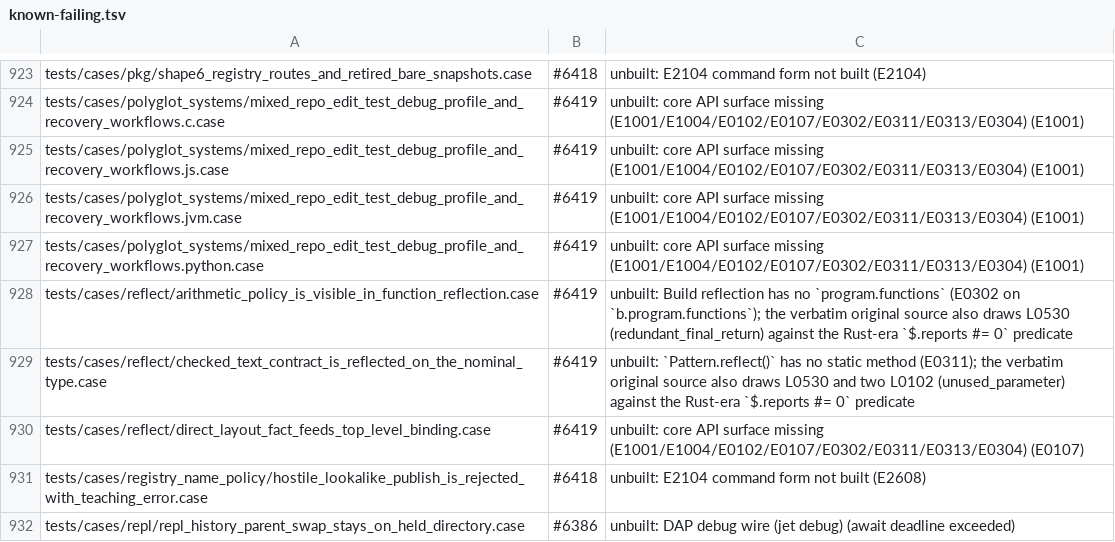
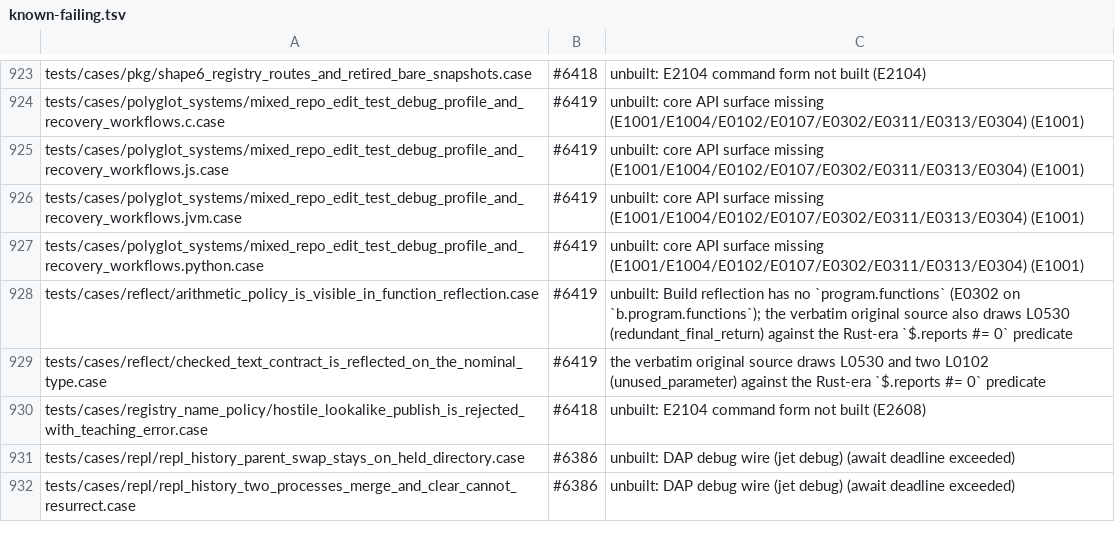
Before and after one commit to jet-language/jet, a TSV file: Tools/testkit/known-failing.tsv, drawn as a sheet; only a part is shown, gaps mark what is left out; the shorter side is filled out with more unchanged rows.

Commit message:
sema: builtin scalar $layout (U64.$layout) folds its fixed target layout (#6419 c47,c48,c49)
`U64.$layout` and the other builtin numeric/Bool scalars now read their
target byte layout instead of E0107, so the Ring layout case and its U64
oracle agree on default run and AOT. The oracle unwraps the optional
`$layout.size` (D-LAYOUT-FACTS1). The case leaves known-failing; the
checked_text_contract row keeps only its remaining lint cause.

```diff
--- a/Tools/testkit/known-failing.tsv
+++ b/Tools/testkit/known-failing.tsv
@@ -928,4 +928,3 @@ tests/cases/polyglot_systems/mixed_repo_edit_test_debug_profile_and_recovery_wor
 tests/cases/reflect/arithmetic_policy_is_visible_in_function_reflection.case	#6419	unbuilt: Build reflection has no `program.functions` (E0302 on `b.program.functions`); the verbatim original source also draws L0530 (redundant_final_return) against the Rust-era `$.reports #= 0` predicate
-tests/cases/reflect/checked_text_contract_is_reflected_on_the_nominal_type.case	#6419	unbuilt: `Pattern.reflect()` has no static method (E0311); the verbatim original source also draws L0530 and two L0102 (unused_parameter) against the Rust-era `$.reports #= 0` predicate
-tests/cases/reflect/direct_layout_fact_feeds_top_level_binding.case	#6419	unbuilt: core API surface missing (E1001/E1004/E0102/E0107/E0302/E0311/E0313/E0304) (E0107)
+tests/cases/reflect/checked_text_contract_is_reflected_on_the_nominal_type.case	#6419	the verbatim original source draws L0530 and two L0102 (unused_parameter) against the Rust-era `$.reports #= 0` predicate
 tests/cases/registry_name_policy/hostile_lookalike_publish_is_rejected_with_teaching_error.case	#6418	unbuilt: E2104 command form not built (E2608)
```
Also changed, not shown: 3 other files.
